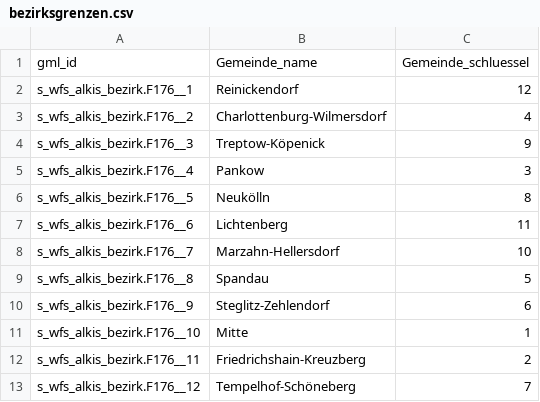
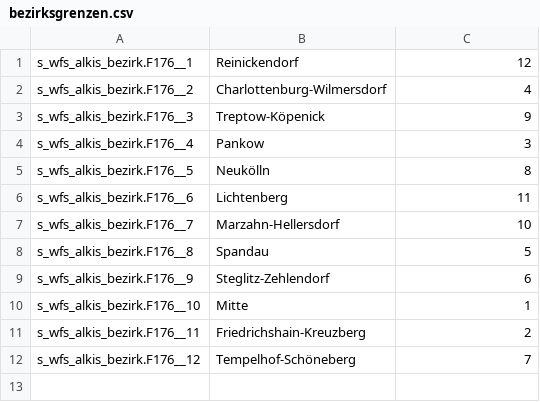
Before and after one commit to Chenjing0525/Assignment10, a CSV file: bezirksgrenzen.csv, drawn as a sheet; the diff names each change by its address in the sheet, - before the commit and + after, or states it on an @@ line.

Commit message:
Uploaded data

```diff
--- a/bezirksgrenzen.csv
+++ b/bezirksgrenzen.csv
-row 1: gml_id | Gemeinde_name | Gemeinde_schluessel
```
Also changed, not shown: lor_planungsraeume_2021.csv, 1 other file.
